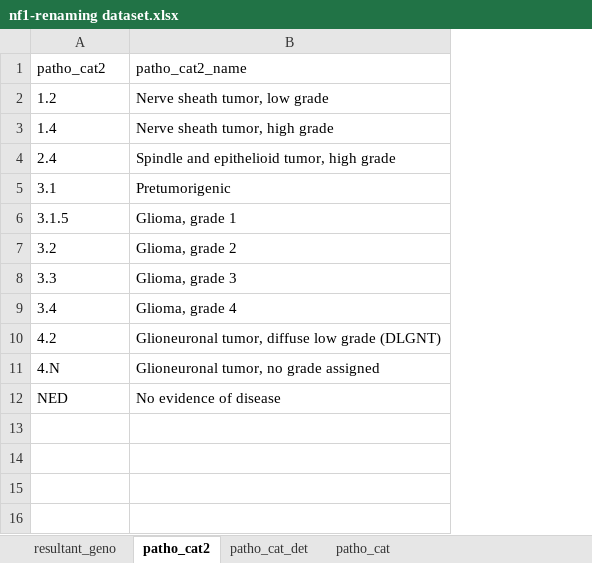
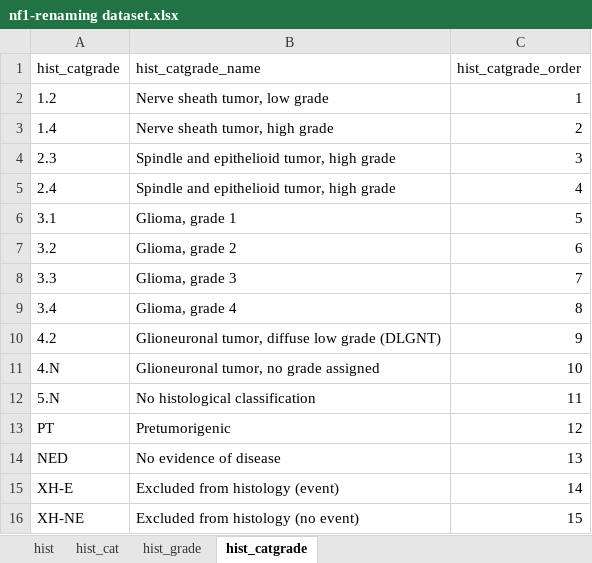
Before and after one commit to otrimskig/rchpc, an Excel workbook: nf1g/surv/nf1-renaming dataset.xlsx, sheet hist_catgrade, drawn as a sheet; values as stored, in another font and other column widths than the file's, no borders; removed rows and columns are numbered as before the commit, all else as after; the diff names each change by its address in the sheet, - before the commit and + after, or states it on an @@ line.

```diff
--- a/nf1g/surv/nf1-renaming dataset.xlsx (sheet hist_catgrade)
+++ b/nf1g/surv/nf1-renaming dataset.xlsx (sheet hist_catgrade)
-sheet tab: patho_cat2
+sheet tab: hist_catgrade
-sheet tab: patho_cat_det
+sheet tab: hist
-sheet tab: patho_cat
+sheet tab: hist_cat
-sheet tab: resultant_geno
+sheet tab: hist_grade
@@ sheet tab order changed: hist | hist_cat | hist_grade | hist_catgrade @@
+column C, rows 2-3: 1 | 2; rows 5-11: 4 | 5 | 6 | 7 | 8 | 9 | 10; row 14: 13
-row 1: patho_cat2 | patho_cat2_name
+row 1: hist_catgrade | hist_catgrade_name | hist_catgrade_order
+row 4: 2.3 | Spindle and epithelioid tumor, high grade | 3
-B6: Pretumorigenic
+B6: Glioma, grade 1
-row 6: 3.1.5 | Glioma, grade 1
+row 12: 5.N | No histological classification | 11
+row 13: PT | Pretumorigenic | 12
+row 15: XH-E | Excluded from histology (event) | 14
+row 16: XH-NE | Excluded from histology (no event) | 15
```
Also changed, not shown: sheet hist, sheet hist_cat, 8 other files.
